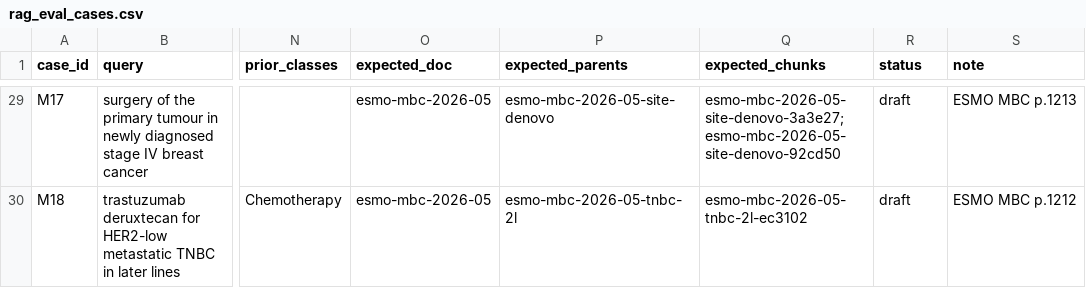
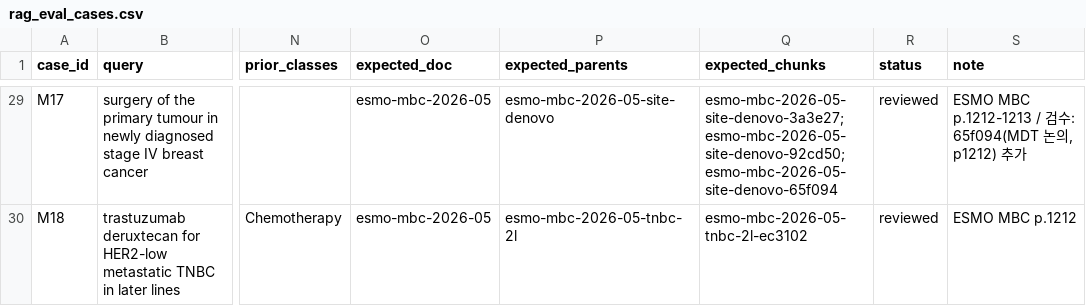
Before and after one commit to Br-CDSS-Konyang-University-bootcamp/prescription_model_breast_cancer, a CSV file: data/eval/rag_eval_cases.csv, drawn as a sheet; only a part is shown, gaps mark what is left out; the diff covers the shown part only; the diff names each change by its address in the sheet, - before the commit and + after, or states it on an @@ line.

```diff
--- a/data/eval/rag_eval_cases.csv
+++ b/data/eval/rag_eval_cases.csv
-Q29 (expected_chunks): esmo-mbc-2026-05-site-denovo-3a3e27;esmo-mbc-2026-05-site-denovo-92cd50
+Q29 (expected_chunks): esmo-mbc-2026-05-site-denovo-3a3e27;esmo-mbc-2026-05-site-denovo-92cd50;esmo-mbc-2026-05-site-denovo-65f094
-R29:R30 (status): draft
+R29:R30 (status): reviewed
-S29 (note): ESMO MBC p.1213
+S29 (note): ESMO MBC p.1212-1213 / 검수: 65f094(MDT 논의, p1212) 추가
```
Also changed, not shown: 48 edited cells elsewhere in this file, 1 other file.
